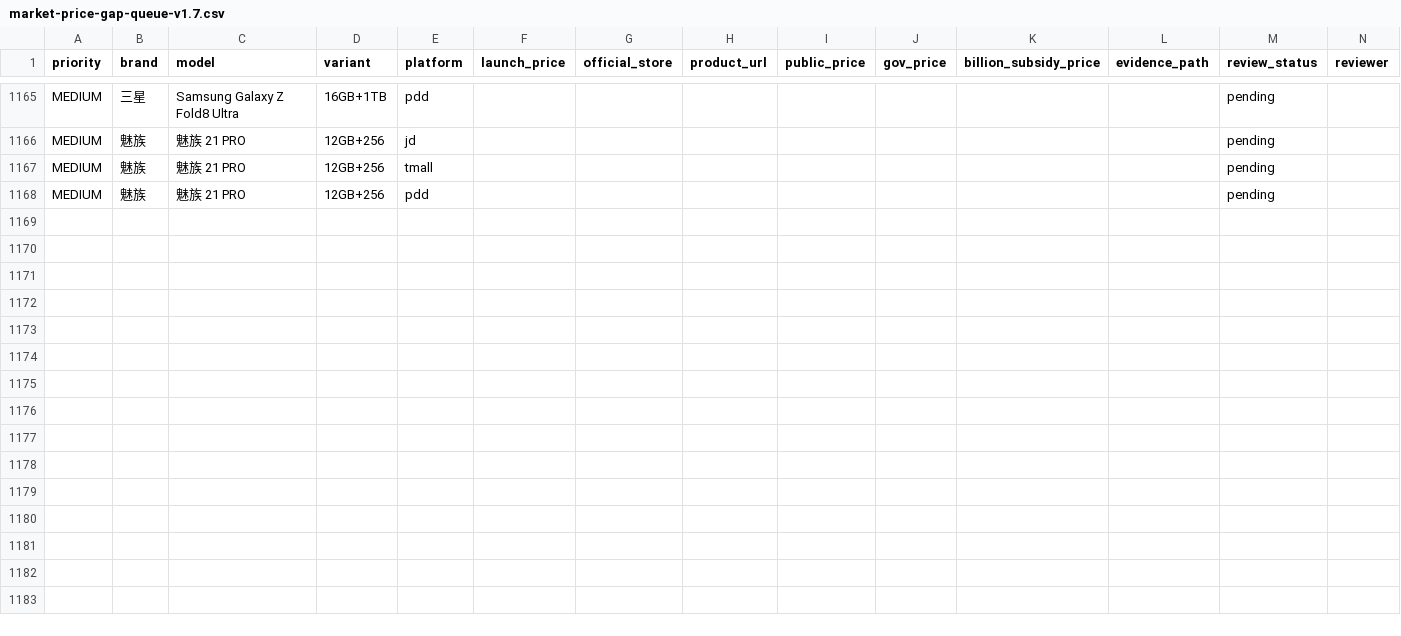
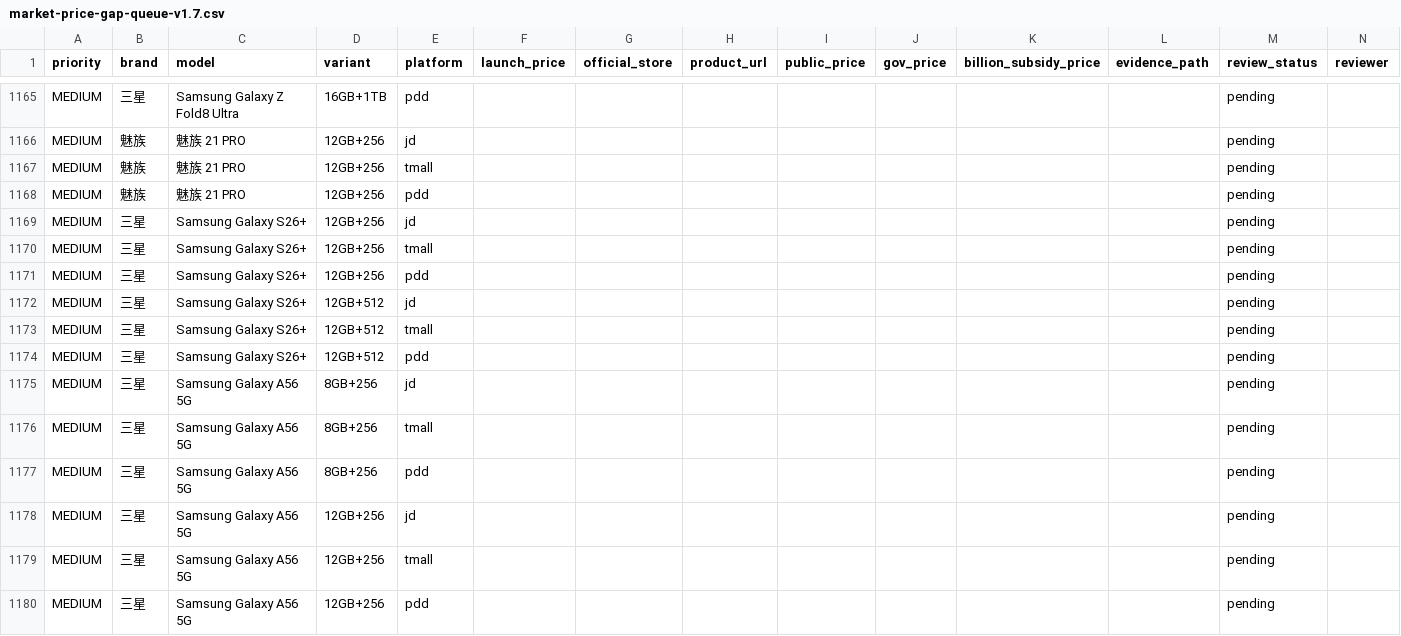
Before and after one commit to kimseolqwq/zx_zzh, a CSV file: outputs/market-price-gap-queue-v1.7.csv, drawn as a sheet; only a part is shown, gaps mark what is left out.

```diff
--- a/outputs/market-price-gap-queue-v1.7.csv
+++ b/outputs/market-price-gap-queue-v1.7.csv
@@ -1168 +1168,13 @@ MEDIUM,魅族,魅族 21 PRO,12GB+256,tmall,,,,,,,,pending,
 MEDIUM,魅族,魅族 21 PRO,12GB+256,pdd,,,,,,,,pending,
+MEDIUM,三星,Samsung Galaxy S26+,12GB+256,jd,,,,,,,,pending,
+MEDIUM,三星,Samsung Galaxy S26+,12GB+256,tmall,,,,,,,,pending,
+MEDIUM,三星,Samsung Galaxy S26+,12GB+256,pdd,,,,,,,,pending,
+MEDIUM,三星,Samsung Galaxy S26+,12GB+512,jd,,,,,,,,pending,
+MEDIUM,三星,Samsung Galaxy S26+,12GB+512,tmall,,,,,,,,pending,
+MEDIUM,三星,Samsung Galaxy S26+,12GB+512,pdd,,,,,,,,pending,
+MEDIUM,三星,Samsung Galaxy A56 5G,8GB+256,jd,,,,,,,,pending,
+MEDIUM,三星,Samsung Galaxy A56 5G,8GB+256,tmall,,,,,,,,pending,
+MEDIUM,三星,Samsung Galaxy A56 5G,8GB+256,pdd,,,,,,,,pending,
+MEDIUM,三星,Samsung Galaxy A56 5G,12GB+256,jd,,,,,,,,pending,
+MEDIUM,三星,Samsung Galaxy A56 5G,12GB+256,tmall,,,,,,,,pending,
+MEDIUM,三星,Samsung Galaxy A56 5G,12GB+256,pdd,,,,,,,,pending,
```
Also changed, not shown: outputs/data-export-v1.7/listings.csv, outputs/data-export-v1.7/price_snapshots.csv, 7 other files.
